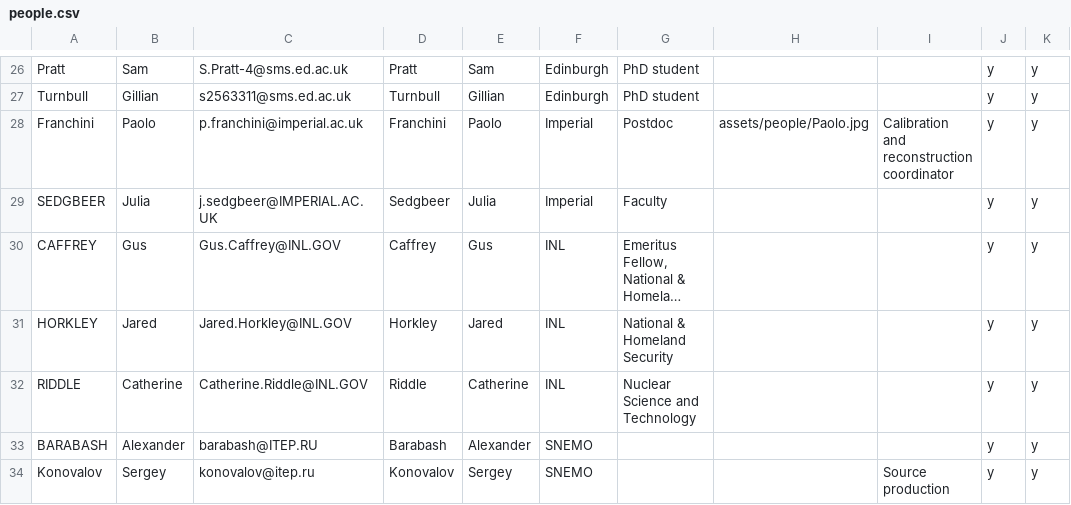
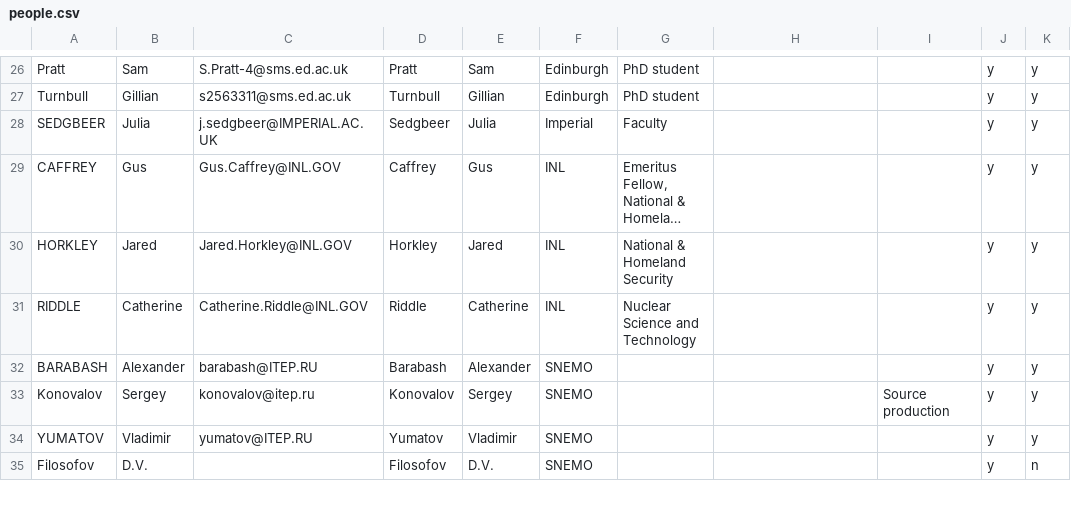
Before and after one commit to SuperNEMO-DBD/SuperNEMO-DBD.github.io, a CSV file: _data/people.csv, drawn as a sheet; only a part is shown, gaps mark what is left out; the shorter side is filled out with more unchanged rows; long unchanged cells end in ….

Commit message:
remove Paolo Franchini at his request

```diff
--- a/_data/people.csv
+++ b/_data/people.csv
@@ -27,3 +27,2 @@ Pratt,Sam,S.Pratt-4@sms.ed.ac.uk,Pratt,Sam,Edinburgh,PhD student,,,y,y
 Turnbull,Gillian,s2563311@sms.ed.ac.uk,Turnbull,Gillian,Edinburgh,PhD student,,,y,y
-Franchini,Paolo,p.franchini@imperial.ac.uk,Franchini,Paolo,Imperial,Postdoc,assets/people/Paolo.jpg,Calibration and reconstruction coordinator,y,y
 SEDGBEER,Julia,j.sedgbeer@IMPERIAL.AC.UK,Sedgbeer,Julia,Imperial,Faculty,,,y,y
```
